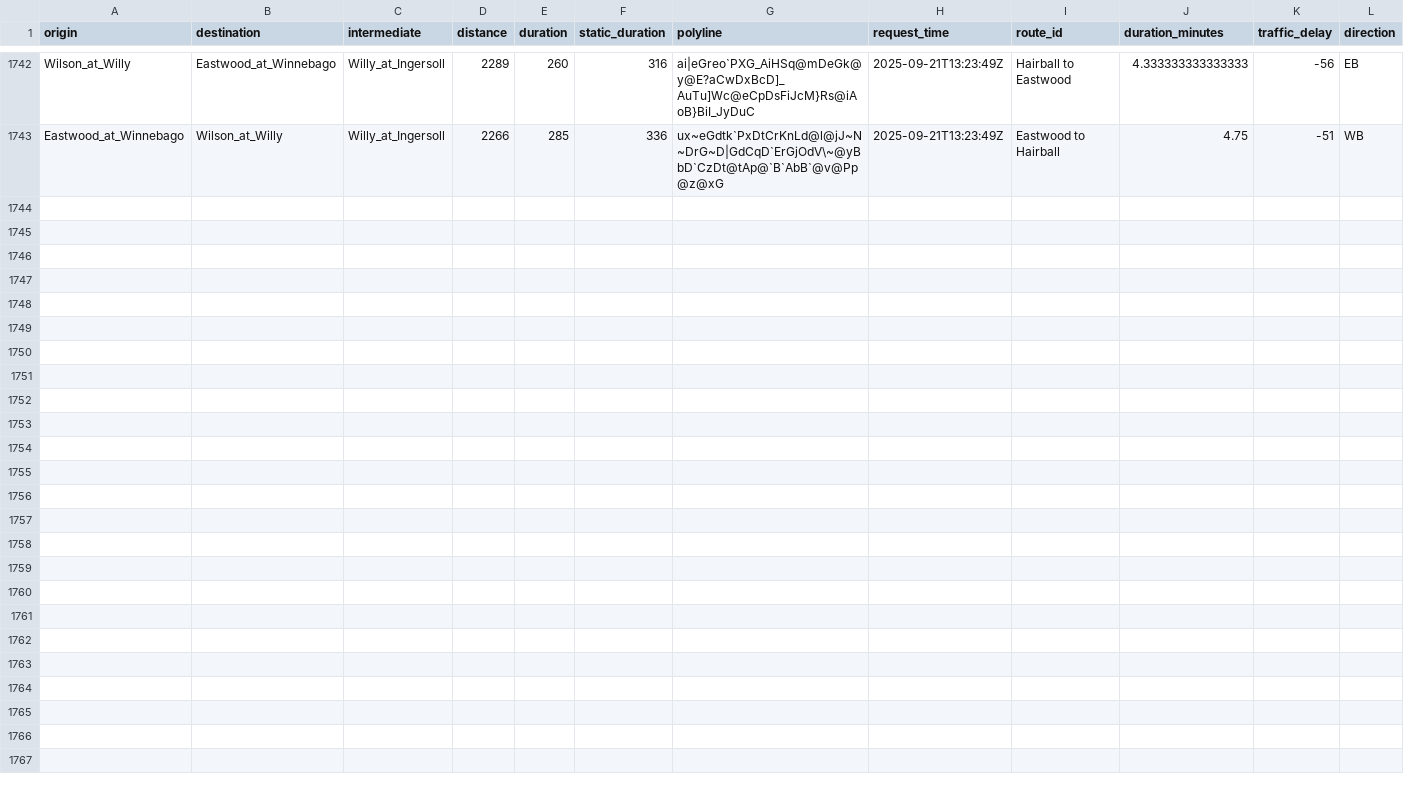
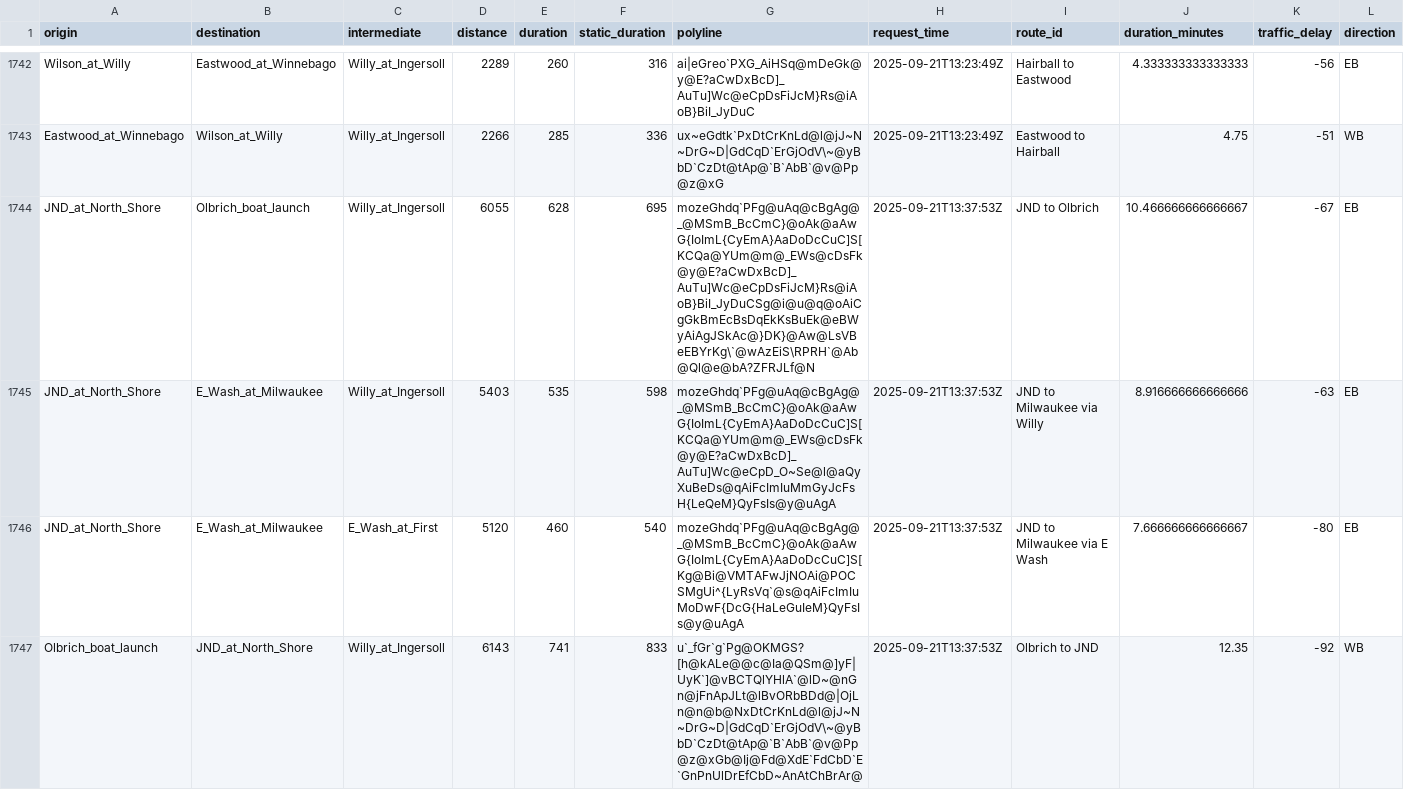
Before and after one commit to vgXhc/willy_street, a CSV file: data/data_clean.csv, drawn as a sheet; only a part is shown, gaps mark what is left out; rows hold the shown columns only; the diff covers the shown part only; the diff names each change by its address in the sheet, - before the commit and + after, or states it on an @@ line.

```diff
--- a/data/data_clean.csv
+++ b/data/data_clean.csv
+row 1744: JND_at_North_Shore | Olbrich_boat_launch | Willy_at_Ingersoll | 6055 | 628 | 695 | mozeGhdq`PFg@uAq@cBgAg@_@MSmB_BcCmC}@oAk@aAwG{IoImL{CyEmA}AaDoDcCuC]S[KCQa@YUm@m@_EWs@cDsFk@y@E?aCwDxBcD]_AuTu]Wc@eCpDsFiJcM}Rs@iAoB}BiI_JyDuCSg@i@u@q@oAiCgGkBmEcBsDqEkKsBuEk@eBWyAiAgJSkAc@}DK}@Aw@LsVBeEBYrKg\`@wAzEiS\RPRH`@Ab@Ql@e@bA?ZFRJLf@N | 2025-09-21T13:37:53Z | JND to Olbrich | 10.466666666666667 | -67 | EB
+row 1745: JND_at_North_Shore | E_Wash_at_Milwaukee | Willy_at_Ingersoll | 5403 | 535 | 598 | mozeGhdq`PFg@uAq@cBgAg@_@MSmB_BcCmC}@oAk@aAwG{IoImL{CyEmA}AaDoDcCuC]S[KCQa@YUm@m@_EWs@cDsFk@y@E?aCwDxBcD]_AuTu]Wc@eCpD_O~Se@l@aQyXuBeDs@qAiFcImIuMmGyJcFsH{LeQeM}QyFsIs@y@uAgA | 2025-09-21T13:37:53Z | JND to Milwaukee via Willy | 8.916666666666666 | -63 | EB
+row 1746: JND_at_North_Shore | E_Wash_at_Milwaukee | E_Wash_at_First | 5120 | 460 | 540 | mozeGhdq`PFg@uAq@cBgAg@_@MSmB_BcCmC}@oAk@aAwG{IoImL{CyEmA}AaDoDcCuC]S[Kg@Bi@VMTAFwJjNOAi@POCSMgUi^{LyRsVq`@s@qAiFcImIuMoDwF{DcG{HaLeGuIeM}QyFsIs@y@uAgA | 2025-09-21T13:37:53Z | JND to Milwaukee via E Wash | 7.666666666666667 | -80 | EB
+row 1747: Olbrich_boat_launch | JND_at_North_Shore | Willy_at_Ingersoll | 6143 | 741 | 833 | u`_fGr`g`Pg@OKMGS?[h@kALe@@c@Ia@QSm@]yF|UyK`]@vBCTQlYHlA`@lD~@nGn@jFnApJLt@lBvORbBDd@|OjLn@n@b@NxDtCrKnLd@l@jJ~N~DrG~D|GdCqD`ErGjOdV\~@yBbD`CzDt@tAp@`B`AbB`@v@Pp@z@xGb@Ij@Fd@XdE`FdCbD`E`GnPnUlDrEfCbD~AnAtChBrAr@ | 2025-09-21T13:37:53Z | Olbrich to JND | 12.35 | -92 | WB
```
Also changed, not shown: 4 added rows elsewhere in this file, data/data_raw.csv, 1 other file.
